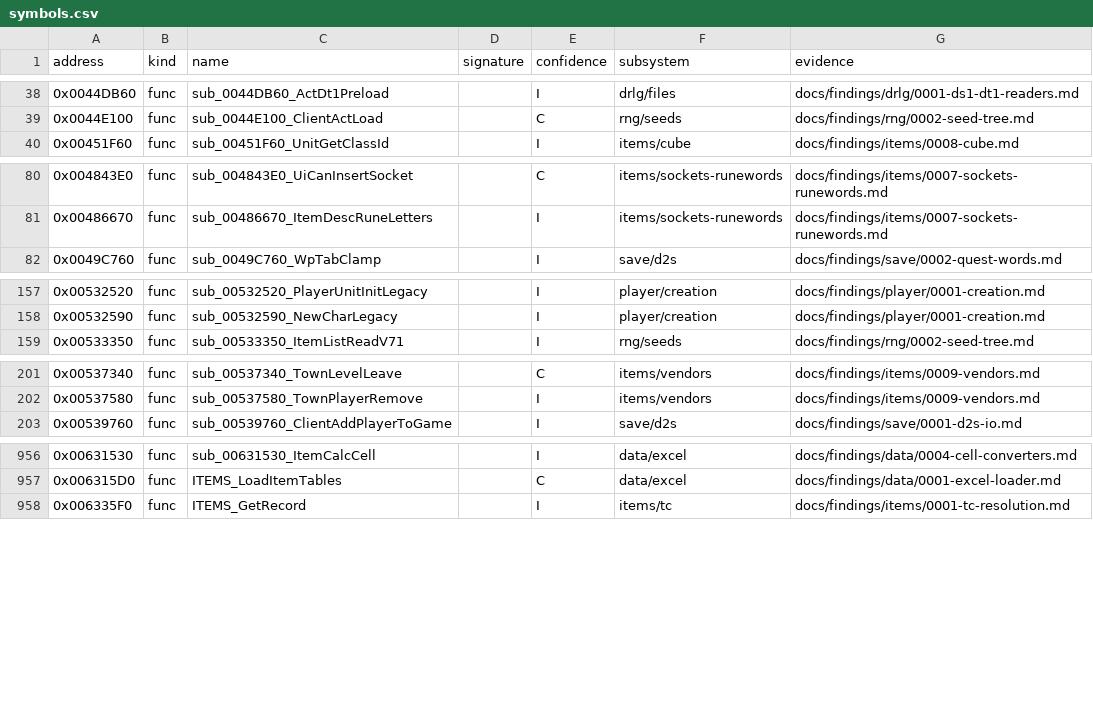
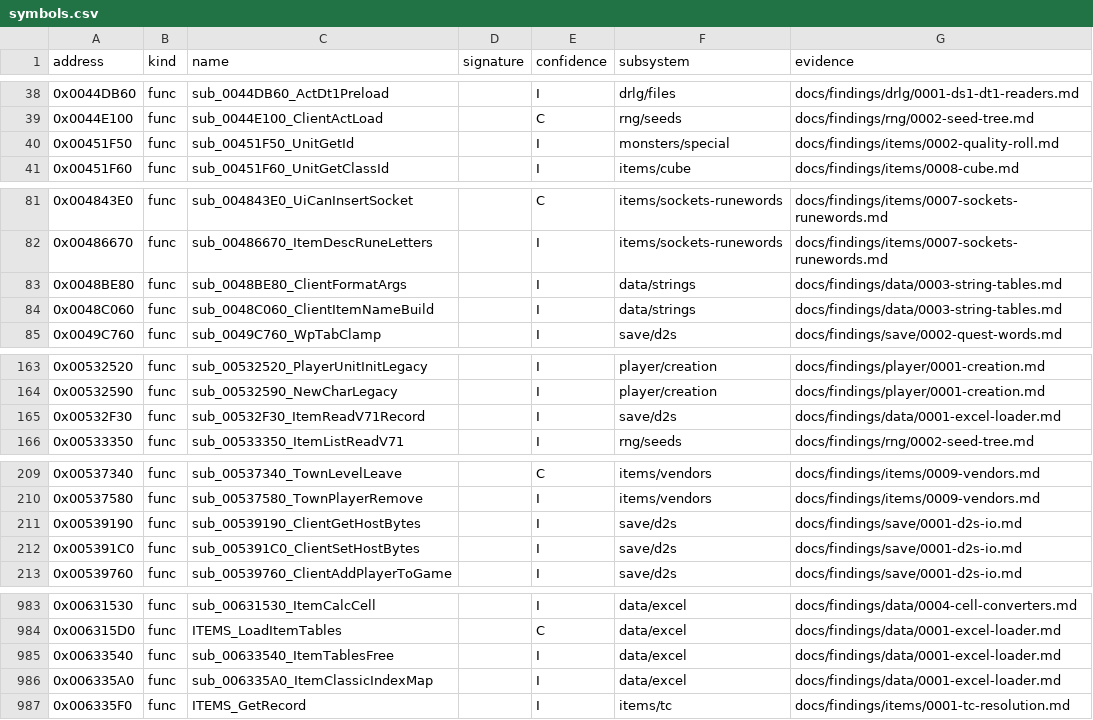
Before and after one commit to IgorKonovalov/diablo-2-recompilation, a CSV file: re/symbols.csv, drawn as a sheet; only a part is shown, gaps mark what is left out; the diff covers the shown part only.

Commit message:
docs(findings): plan 0039 P1b checkpoint 1: Q1/Q2 stale, Q3 classic item index map, States descriptor (attred bit 10, immed uncompiled, red bit order), B10 is the CSvBits clamp, Q25 save fields, B8 RareFormat join, B12 cursor branch, Q20 quest-drop questions; 32 symbols

```diff
--- a/re/symbols.csv
+++ b/re/symbols.csv
@@ -39,2 +39,3 @@ address,kind,name,signature,confidence,subsystem,evidence
 0x0044E100,func,sub_0044E100_ClientActLoad,,C,rng/seeds,docs/findings/rng/0002-seed-tree.md
+0x00451F50,func,sub_00451F50_UnitGetId,,I,monsters/special,docs/findings/items/0002-quality-roll.md
 0x00451F60,func,sub_00451F60_UnitGetClassId,,I,items/cube,docs/findings/items/0008-cube.md
@@ -81,2 +82,4 @@ address,kind,name,signature,confidence,subsystem,evidence
 0x00486670,func,sub_00486670_ItemDescRuneLetters,,I,items/sockets-runewords,docs/findings/items/0007-sockets-runewords.md
+0x0048BE80,func,sub_0048BE80_ClientFormatArgs,,I,data/strings,docs/findings/data/0003-string-tables.md
+0x0048C060,func,sub_0048C060_ClientItemNameBuild,,I,data/strings,docs/findings/data/0003-string-tables.md
 0x0049C760,func,sub_0049C760_WpTabClamp,,I,save/d2s,docs/findings/save/0002-quest-words.md
@@ -158,2 +164,3 @@ address,kind,name,signature,confidence,subsystem,evidence
 0x00532590,func,sub_00532590_NewCharLegacy,,I,player/creation,docs/findings/player/0001-creation.md
+0x00532F30,func,sub_00532F30_ItemReadV71Record,,I,save/d2s,docs/findings/data/0001-excel-loader.md
 0x00533350,func,sub_00533350_ItemListReadV71,,I,rng/seeds,docs/findings/rng/0002-seed-tree.md
@@ -202,2 +210,4 @@ address,kind,name,signature,confidence,subsystem,evidence
 0x00537580,func,sub_00537580_TownPlayerRemove,,I,items/vendors,docs/findings/items/0009-vendors.md
+0x00539190,func,sub_00539190_ClientGetHostBytes,,I,save/d2s,docs/findings/save/0001-d2s-io.md
+0x005391C0,func,sub_005391C0_ClientSetHostBytes,,I,save/d2s,docs/findings/save/0001-d2s-io.md
 0x00539760,func,sub_00539760_ClientAddPlayerToGame,,I,save/d2s,docs/findings/save/0001-d2s-io.md
@@ -957,2 +984,4 @@ address,kind,name,signature,confidence,subsystem,evidence
 0x006315D0,func,ITEMS_LoadItemTables,,C,data/excel,docs/findings/data/0001-excel-loader.md
+0x00633540,func,sub_00633540_ItemTablesFree,,I,data/excel,docs/findings/data/0001-excel-loader.md
+0x006335A0,func,sub_006335A0_ItemClassicIndexMap,,I,data/excel,docs/findings/data/0001-excel-loader.md
 0x006335F0,func,ITEMS_GetRecord,,I,items/tc,docs/findings/items/0001-tc-resolution.md
```
Also changed, not shown: 24 added rows elsewhere in this file, 4 other files.
